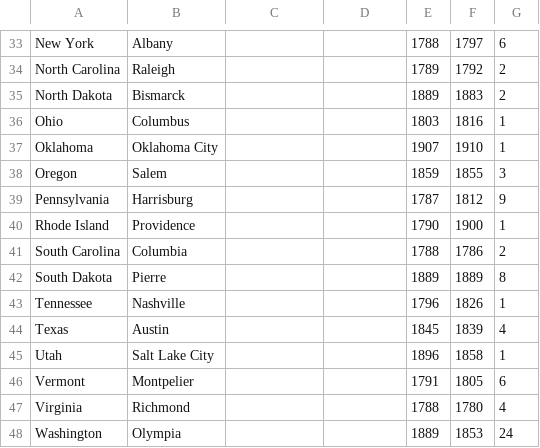
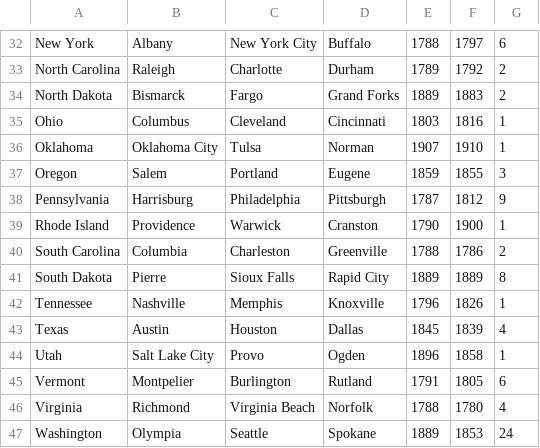
Before and after one commit to tomking14/QuizApplication, a CSV file: app/src/main/assets/StateCapitals.csv, drawn as a sheet; only a part is shown, gaps mark what is left out; addresses are those after the commit; the diff covers the shown part only; the diff names each change by its address in the sheet, - before the commit and + after, or states it on an @@ line.

```diff
--- a/app/src/main/assets/StateCapitals.csv
+++ b/app/src/main/assets/StateCapitals.csv
-C32: (empty)
+C32: New York City
-D32: (empty)
+D32: Buffalo
-C33: (empty)
+C33: Charlotte
-D33: (empty)
+D33: Durham
-C34: (empty)
+C34: Fargo
-D34: (empty)
+D34: Grand Forks
-C35: (empty)
+C35: Cleveland
-D35: (empty)
+D35: Cincinnati
-C36: (empty)
+C36: Tulsa
-D36: (empty)
+D36: Norman
-C37: (empty)
+C37: Portland
-D37: (empty)
+D37: Eugene
-C38: (empty)
+C38: Philadelphia
-D38: (empty)
+D38: Pittsburgh
-C39: (empty)
+C39: Warwick
-D39: (empty)
+D39: Cranston
-C40: (empty)
+C40: Charleston
-D40: (empty)
+D40: Greenville
-C41: (empty)
+C41: Sioux Falls
-D41: (empty)
+D41: Rapid City
-C42: (empty)
+C42: Memphis
-D42: (empty)
+D42: Knoxville
-C43: (empty)
+C43: Houston
-D43: (empty)
+D43: Dallas
-C44: (empty)
+C44: Provo
-D44: (empty)
+D44: Ogden
-C45: (empty)
+C45: Burlington
-D45: (empty)
+D45: Rutland
-C46: (empty)
+C46: Virginia Beach
-D46: (empty)
+D46: Norfolk
-C47: (empty)
+C47: Seattle
-D47: (empty)
+D47: Spokane
```
Also changed, not shown: 1 removed row and 68 edited cells elsewhere in this file, 4 other files.
